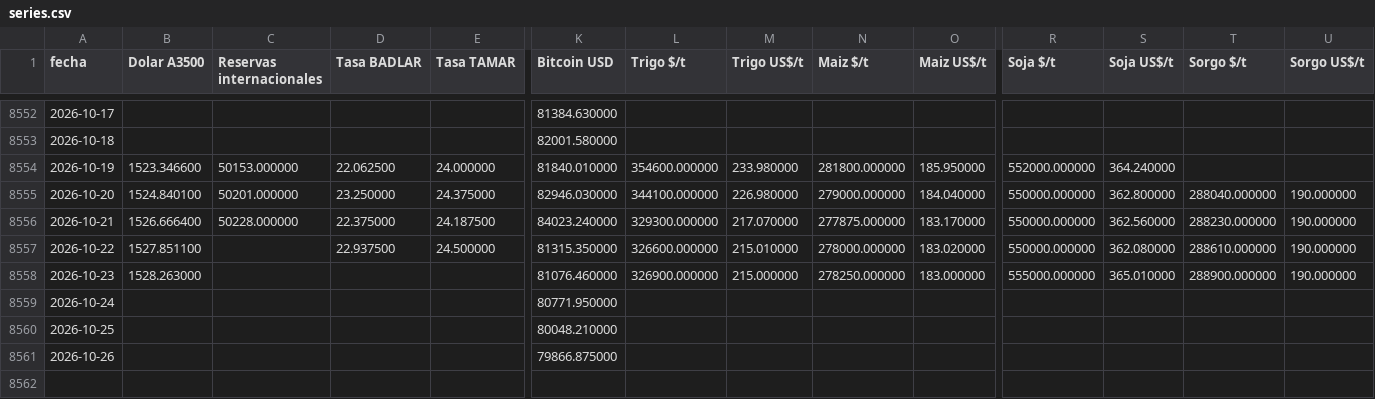
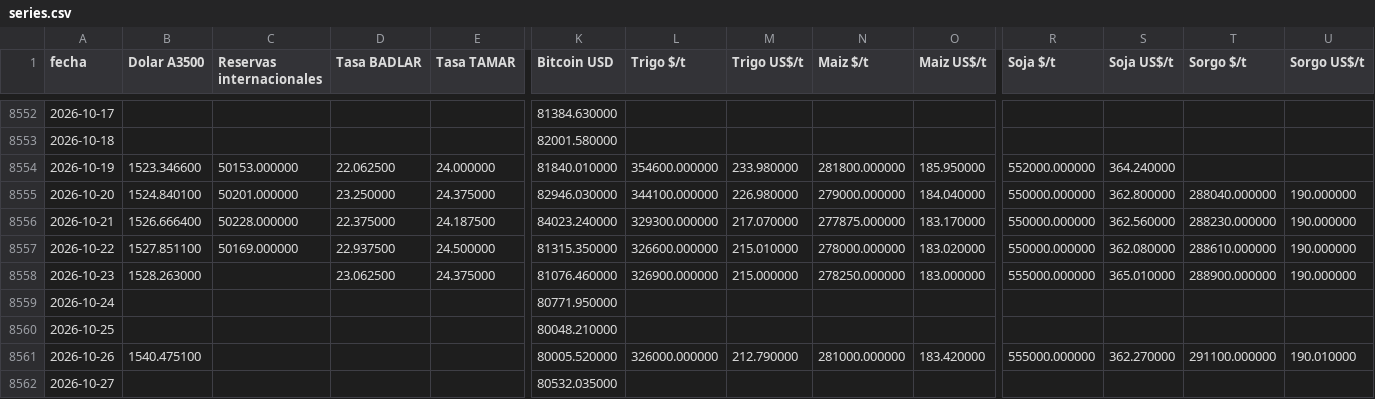
Before and after one commit to jamontedoro/panel-macro, a CSV file: datos/series.csv, drawn as a sheet; only a part is shown, gaps mark what is left out; rows hold the shown columns only; the diff covers the shown part only; the diff names each change by its address in the sheet, - before the commit and + after, or states it on an @@ line.

```diff
--- a/datos/series.csv
+++ b/datos/series.csv
-C8557 (Reservas internacionales): (empty)
+C8557 (Reservas internacionales): 50169.000000
-D8558 (Tasa BADLAR): (empty)
+D8558 (Tasa BADLAR): 23.062500
-E8558 (Tasa TAMAR): (empty)
+E8558 (Tasa TAMAR): 24.375000
-B8561 (Dolar A3500): (empty)
+B8561 (Dolar A3500): 1540.475100
-K8561 (Bitcoin USD): 79866.875000
+K8561 (Bitcoin USD): 80005.520000
-L8561 (Trigo $/t): (empty)
+L8561 (Trigo $/t): 326000.000000
-M8561 (Trigo US$/t): (empty)
+M8561 (Trigo US$/t): 212.790000
-N8561 (Maiz $/t): (empty)
+N8561 (Maiz $/t): 281000.000000
-O8561 (Maiz US$/t): (empty)
+O8561 (Maiz US$/t): 183.420000
-R8561 (Soja $/t): (empty)
+R8561 (Soja $/t): 555000.000000
-S8561 (Soja US$/t): (empty)
+S8561 (Soja US$/t): 362.270000
-T8561 (Sorgo $/t): (empty)
+T8561 (Sorgo $/t): 291100.000000
-U8561 (Sorgo US$/t): (empty)
+U8561 (Sorgo US$/t): 190.010000
+row 8562: 2026-10-27 |  |  |  |  | 80532.035000
```
Also changed, not shown: 1 edited cell elsewhere in this file, datos/control.csv, datos/granos.csv, 2 other files.
